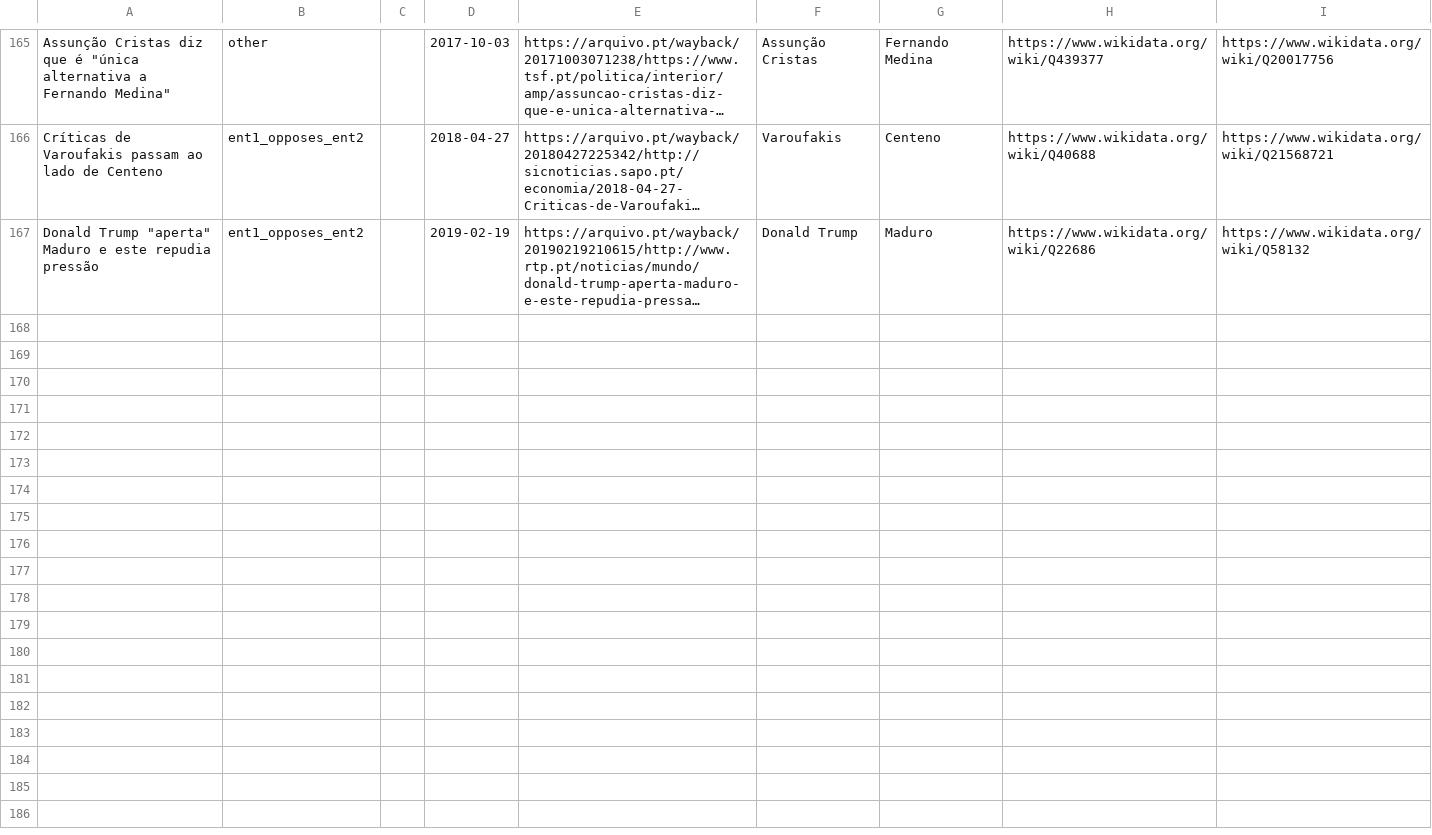
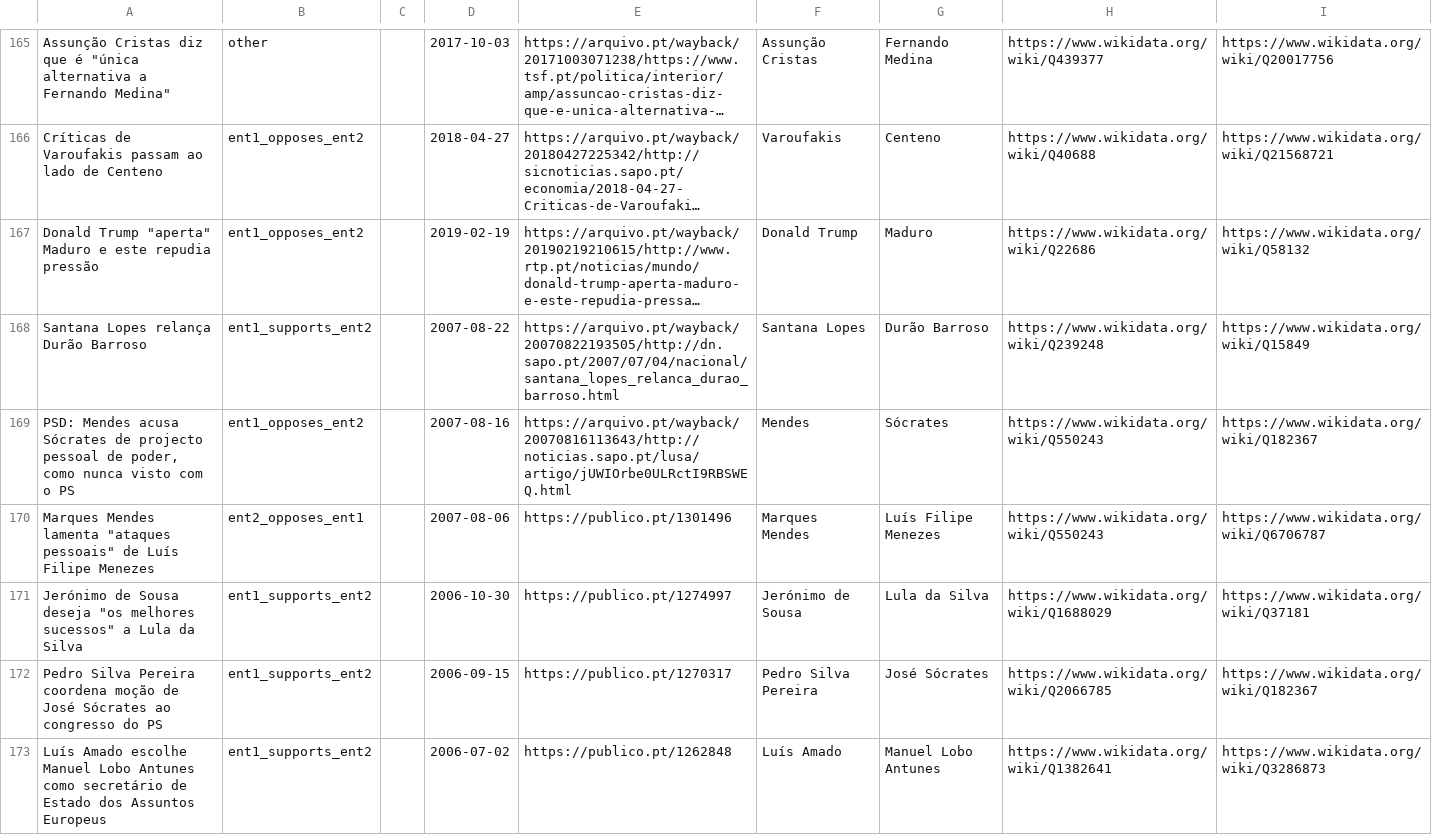
Before and after one commit to davidsbatista/politiquices, a TSV file: politiquices/nlp/api_annotations/annotations_from_webapp.tsv, drawn as a sheet; only a part is shown, gaps mark what is left out; long unchanged cells end in …; the diff names each change by its address in the sheet, - before the commit and + after, or states it on an @@ line.

Commit message:
annotations

```diff
--- a/politiquices/nlp/api_annotations/annotations_from_webapp.tsv
+++ b/politiquices/nlp/api_annotations/annotations_from_webapp.tsv
+row 168: Santana Lopes relança Durão Barroso | ent1_supports_ent2 |  | 2007-08-22 | https://arquivo.pt/wayback/20070822193505/http://dn.sapo.pt/2007/07/04/nacional/santana_lopes_relanca_durao_barroso.html | Santana Lopes | Durão Barroso | https://www.wikidata.org/wiki/Q239248 | https://www.wikidata.org/wiki/Q15849
+row 169: PSD: Mendes acusa Sócrates de projecto pessoal de poder, como nunca visto com o PS | ent1_opposes_ent2 |  | 2007-08-16 | https://arquivo.pt/wayback/20070816113643/http://noticias.sapo.pt/lusa/artigo/jUWIOrbe0ULRctI9RBSWEQ.html | Mendes | Sócrates | https://www.wikidata.org/wiki/Q550243 | https://www.wikidata.org/wiki/Q182367
+row 170: Marques Mendes lamenta "ataques pessoais" de Luís Filipe Menezes | ent2_opposes_ent1 |  | 2007-08-06 | https://publico.pt/1301496 | Marques Mendes | Luís Filipe Menezes | https://www.wikidata.org/wiki/Q550243 | https://www.wikidata.org/wiki/Q6706787
+row 171: Jerónimo de Sousa deseja "os melhores sucessos" a Lula da Silva | ent1_supports_ent2 |  | 2006-10-30 | https://publico.pt/1274997 | Jerónimo de Sousa | Lula da Silva | https://www.wikidata.org/wiki/Q1688029 | https://www.wikidata.org/wiki/Q37181
+row 172: Pedro Silva Pereira coordena moção de José Sócrates ao congresso do PS | ent1_supports_ent2 |  | 2006-09-15 | https://publico.pt/1270317 | Pedro Silva Pereira | José Sócrates | https://www.wikidata.org/wiki/Q2066785 | https://www.wikidata.org/wiki/Q182367
+row 173: Luís Amado escolhe Manuel Lobo Antunes como secretário de Estado dos Assuntos Europeus | ent1_supports_ent2 |  | 2006-07-02 | https://publico.pt/1262848 | Luís Amado | Manuel Lobo Antunes | https://www.wikidata.org/wiki/Q1382641 | https://www.wikidata.org/wiki/Q3286873
```
